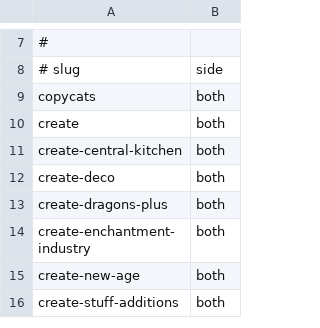
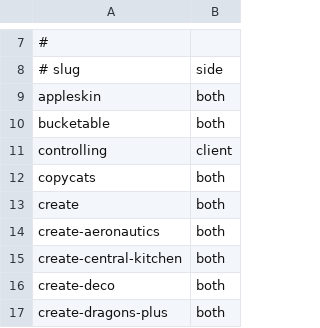
Before and after one commit to thomasreichmann/andesite-age, a TSV file: server-validation/expected-mods.tsv, drawn as a sheet; only a part is shown, gaps mark what is left out; the shorter side is filled out with more unchanged rows; the diff covers the shown part only; the diff names each change by its address in the sheet, - before the commit and + after, or states it on an @@ line.

Commit message:
Add adventure + QoL tier (20 mods incl. Create: Aeronautics); extend tooling
- 20 user-vetted mods across structure/exploration, early-game QoL, and
  one new Create addon, plus 5 auto-resolved libs (YUNG's API, Cristel
  Lib, Puzzles Lib, Searchables, Sable).
- check-sidedness now accepts `both`-sided mods in mrpack overrides/
  (CF-distributed mods land there, not in the env-tracked file index);
  client/server-only mods in overrides still fail to preserve the split.
- known-issues: broaden RuntimeDistCleaner pattern to also match
  ClientLevel (same unguarded-client-class-mixin root cause as
  AbstractClientPlayer); allowlist 4 non-fatal advancement load failures
  from WDA 2.1.68 and D&T 4.4.4 (orphaned parent, missing reward
  function, 1.21 villager predicate schema mismatch).

```diff
--- a/server-validation/expected-mods.tsv
+++ b/server-validation/expected-mods.tsv
+row 9: appleskin | both
+row 10: bucketable | both
+row 11: controlling | client
+row 14: create-aeronautics | both
```
Also changed, not shown: 21 added rows elsewhere in this file, 29 other files.
